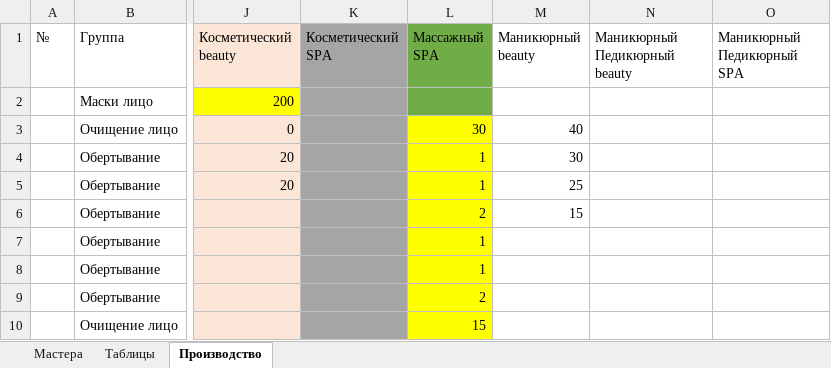
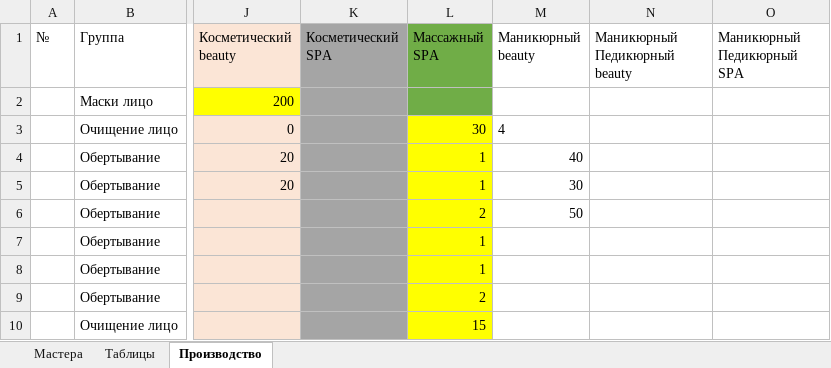
Before and after one commit to kelinsobw/django_excel, an Excel workbook: etual.xlsx, sheet Производство, drawn as a sheet; only a part is shown, gaps mark what is left out; values as stored, in another font and other column widths than the file's, no borders; the diff names each change by its address in the sheet, - before the commit and + after, or states it on an @@ line.

```diff
--- a/etual.xlsx (sheet Производство)
+++ b/etual.xlsx (sheet Производство)
-M3 (Маникюрный beauty): 40
+M3 (Маникюрный beauty): 4
-M4 (Маникюрный beauty): 30
+M4 (Маникюрный beauty): 40
-M5 (Маникюрный beauty): 25
+M5 (Маникюрный beauty): 30
-M6 (Маникюрный beauty): 15
+M6 (Маникюрный beauty): 50
```
Also changed, not shown: 7 other files.
